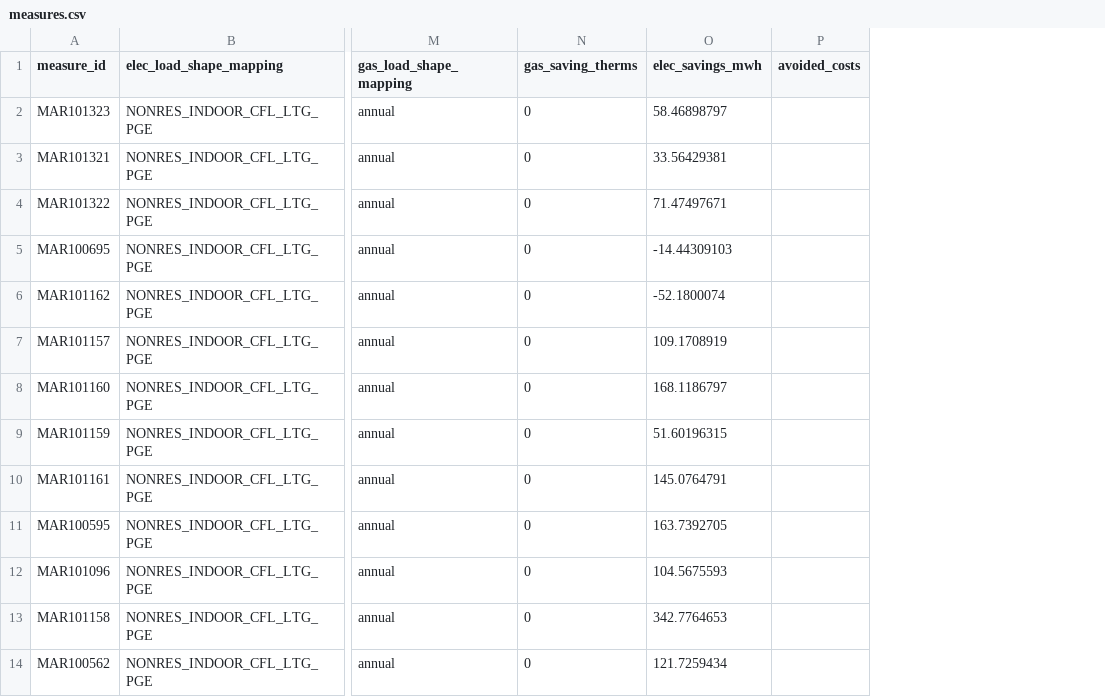
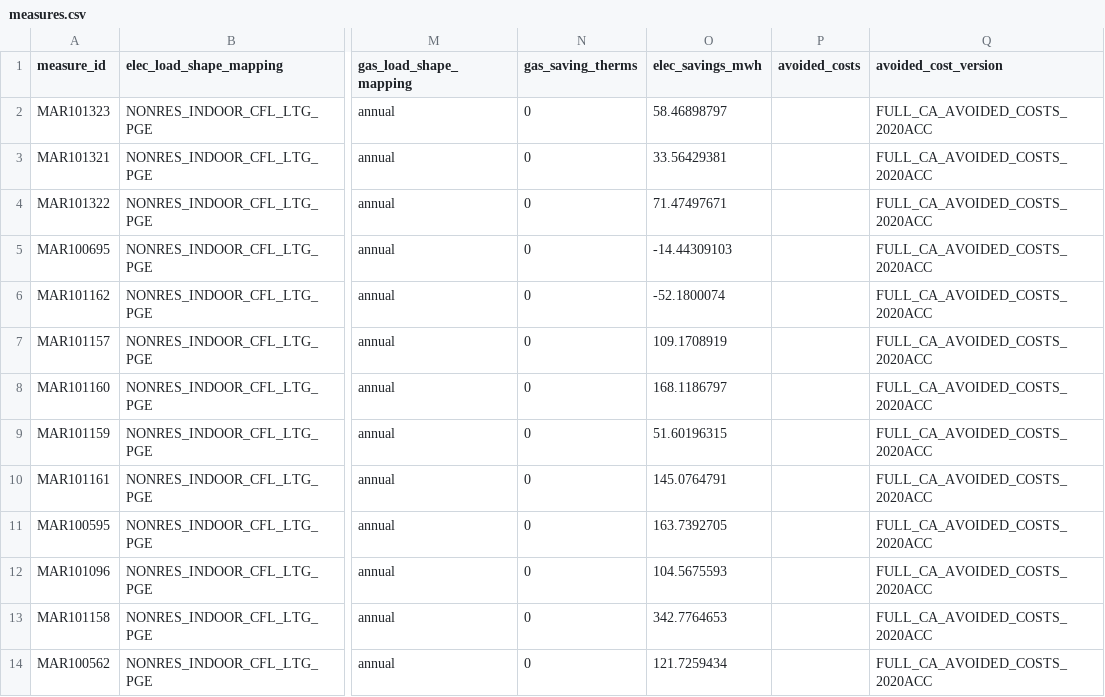
Before and after one commit to openbca/openbca, a CSV file: demo/data/measures.csv, drawn as a sheet; only a part is shown, gaps mark what is left out; the diff names each change by its address in the sheet, - before the commit and + after, or states it on an @@ line.

```diff
--- a/demo/data/measures.csv
+++ b/demo/data/measures.csv
+column Q (avoided_cost_version), rows 2-14: all FULL_CA_AVOIDED_COSTS_2020ACC
```
Also changed, not shown: 22 other files.
